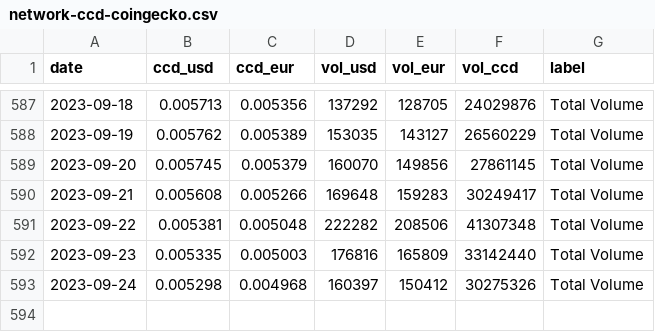
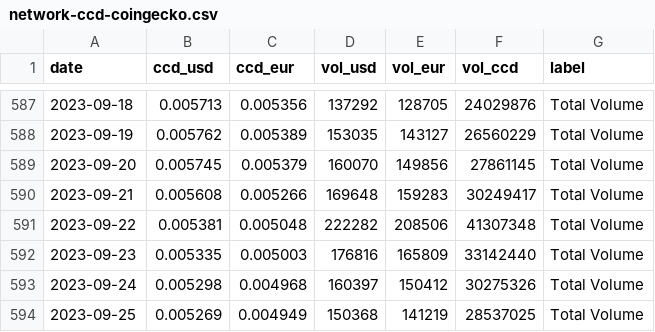
Before and after one commit to sderuiter/concordium-network-statistics, a CSV file: network-ccd-coingecko.csv, drawn as a sheet; only a part is shown, gaps mark what is left out.

```diff
--- a/network-ccd-coingecko.csv
+++ b/network-ccd-coingecko.csv
@@ -593 +593,2 @@ date,ccd_usd,ccd_eur,vol_usd,vol_eur,vol_ccd,label
 2023-09-24,0.005298,0.004968,160397,150412,30275326,Total Volume
+2023-09-25,0.005269,0.004949,150368,141219,28537025,Total Volume
```
Also changed, not shown: network-ccd-classified-pools.csv, network-ccd-classified.csv, 25 other files.
